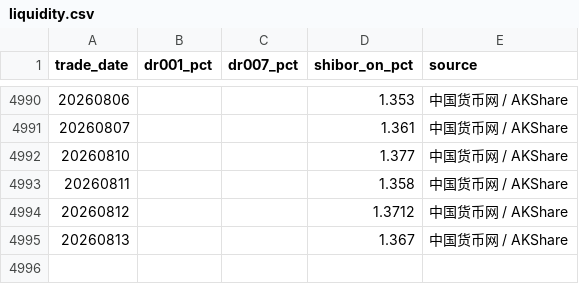
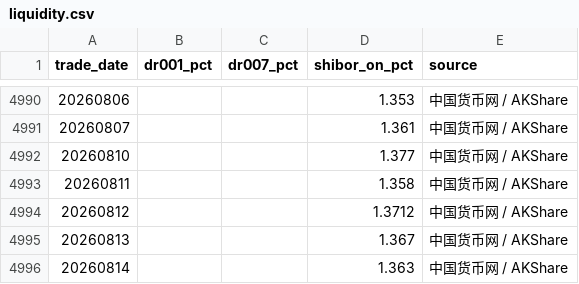
Before and after one commit to vanswei45678-droid/vanswei45678-droid.github.io, a CSV file: data/liquidity.csv, drawn as a sheet; only a part is shown, gaps mark what is left out; the diff names each change by its address in the sheet, - before the commit and + after, or states it on an @@ line.

```diff
--- a/data/liquidity.csv
+++ b/data/liquidity.csv
+row 4996: 20260814 |  |  | 1.363 | 中国货币网 / AKShare
```
Also changed, not shown: data/macro.csv, 6 other files.
